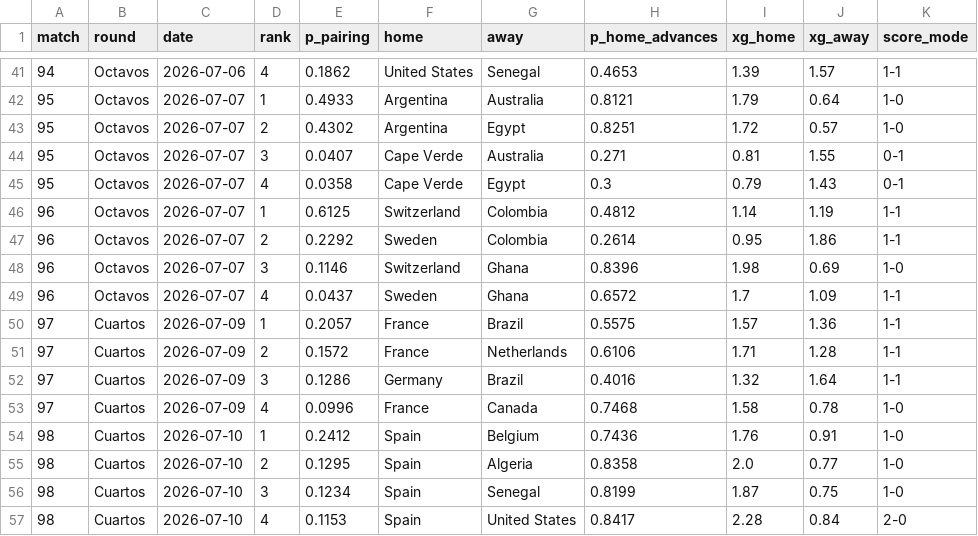
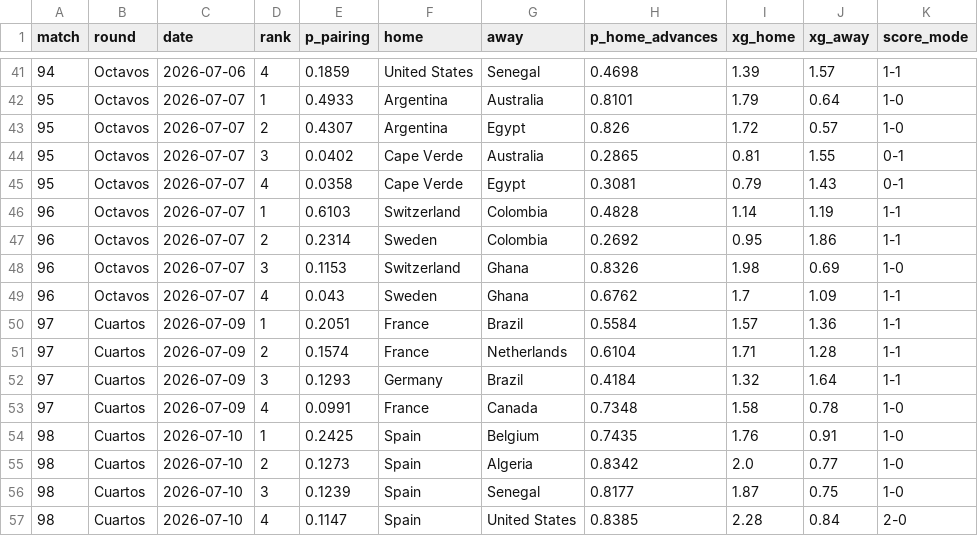
Before and after one commit to jonatyum/mundial-statistic, a CSV file: data/processed/knockout_forecasts.csv, drawn as a sheet; only a part is shown, gaps mark what is left out; the diff covers the shown part only; the diff names each change by its address in the sheet, - before the commit and + after, or states it on an @@ line.

```diff
--- a/data/processed/knockout_forecasts.csv
+++ b/data/processed/knockout_forecasts.csv
-E41 (p_pairing): 0.1862
+E41 (p_pairing): 0.1859
-H41 (p_home_advances): 0.4653
+H41 (p_home_advances): 0.4698
-H42 (p_home_advances): 0.8121
+H42 (p_home_advances): 0.8101
-E43 (p_pairing): 0.4302
+E43 (p_pairing): 0.4307
-H43 (p_home_advances): 0.8251
+H43 (p_home_advances): 0.826
-E44 (p_pairing): 0.0407
+E44 (p_pairing): 0.0402
-H44 (p_home_advances): 0.271
+H44 (p_home_advances): 0.2865
-H45 (p_home_advances): 0.3
+H45 (p_home_advances): 0.3081
-E46 (p_pairing): 0.6125
+E46 (p_pairing): 0.6103
-H46 (p_home_advances): 0.4812
+H46 (p_home_advances): 0.4828
-E47 (p_pairing): 0.2292
+E47 (p_pairing): 0.2314
-H47 (p_home_advances): 0.2614
+H47 (p_home_advances): 0.2692
-E48 (p_pairing): 0.1146
+E48 (p_pairing): 0.1153
-H48 (p_home_advances): 0.8396
+H48 (p_home_advances): 0.8326
-E49 (p_pairing): 0.0437
+E49 (p_pairing): 0.043
-H49 (p_home_advances): 0.6572
+H49 (p_home_advances): 0.6762
-E50 (p_pairing): 0.2057
+E50 (p_pairing): 0.2051
-H50 (p_home_advances): 0.5575
+H50 (p_home_advances): 0.5584
-E51 (p_pairing): 0.1572
+E51 (p_pairing): 0.1574
-H51 (p_home_advances): 0.6106
+H51 (p_home_advances): 0.6104
-E52 (p_pairing): 0.1286
+E52 (p_pairing): 0.1293
-H52 (p_home_advances): 0.4016
+H52 (p_home_advances): 0.4184
-E53 (p_pairing): 0.0996
+E53 (p_pairing): 0.0991
-H53 (p_home_advances): 0.7468
+H53 (p_home_advances): 0.7348
-E54 (p_pairing): 0.2412
+E54 (p_pairing): 0.2425
-H54 (p_home_advances): 0.7436
+H54 (p_home_advances): 0.7435
-E55 (p_pairing): 0.1295
+E55 (p_pairing): 0.1273
-H55 (p_home_advances): 0.8358
+H55 (p_home_advances): 0.8342
-E56 (p_pairing): 0.1234
+E56 (p_pairing): 0.1239
-H56 (p_home_advances): 0.8199
+H56 (p_home_advances): 0.8177
-E57 (p_pairing): 0.1153
+E57 (p_pairing): 0.1147
-H57 (p_home_advances): 0.8417
+H57 (p_home_advances): 0.8385
```
Also changed, not shown: 105 edited cells elsewhere in this file, data/processed/champion_history.csv, data/processed/match_forecasts.csv, 3 other files.
